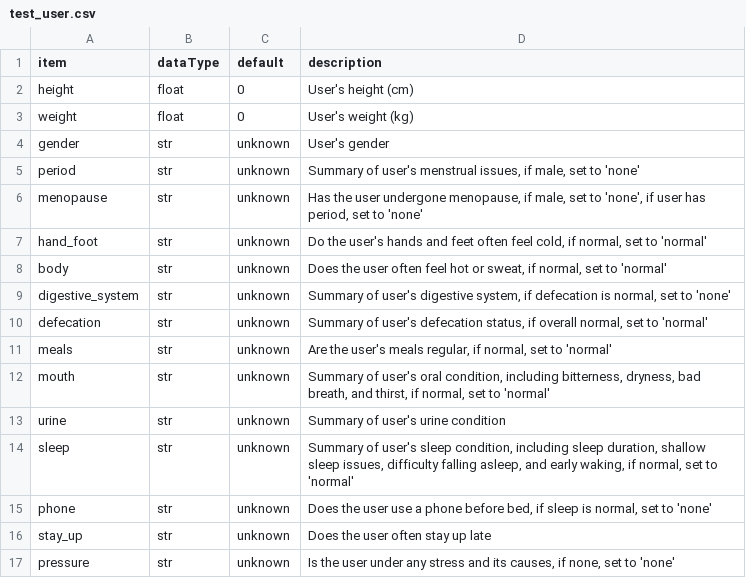
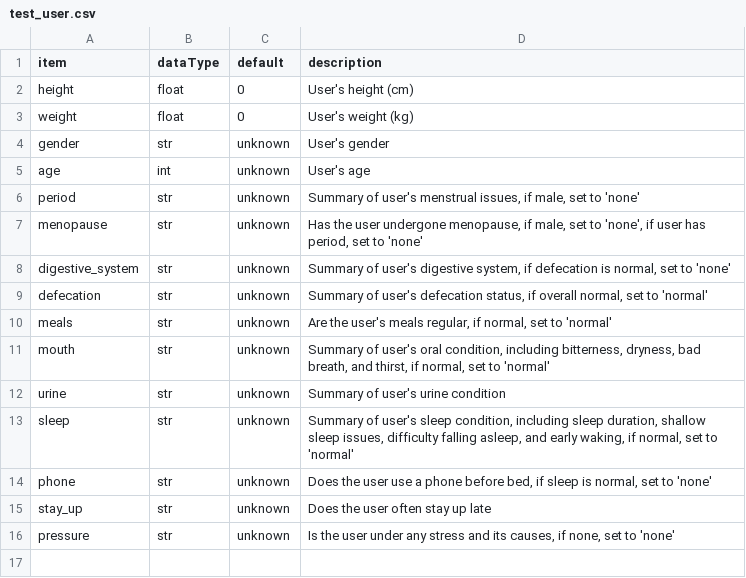
Before and after one commit to ericpotter/L-AI, a CSV file: health_data/test_user.csv, drawn as a sheet.

```diff
--- a/health_data/test_user.csv
+++ b/health_data/test_user.csv
@@ -4,6 +4,5 @@ weight,float,0,User's weight (kg)
 gender,str,unknown,User's gender
+age,int,unknown,User's age
 period,str,unknown,"Summary of user's menstrual issues, if male, set to 'none'"
 menopause,str,unknown,"Has the user undergone menopause, if male, set to 'none', if user has period, set to 'none'"
-hand_foot,str,unknown,"Do the user's hands and feet often feel cold, if normal, set to 'normal'"
-body,str,unknown,"Does the user often feel hot or sweat, if normal, set to 'normal'"
 digestive_system,str,unknown,"Summary of user's digestive system, if defecation is normal, set to 'none'"
```
Also changed, not shown: health_data/data_template.csv, 3 other files.
